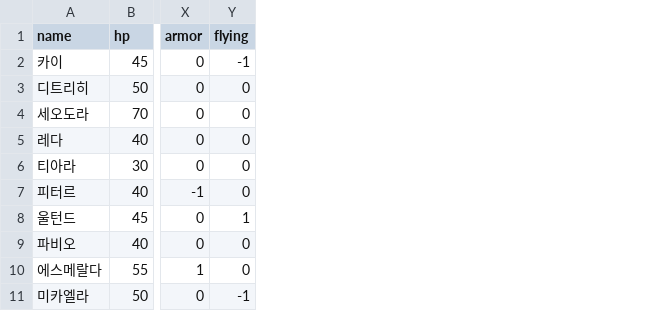
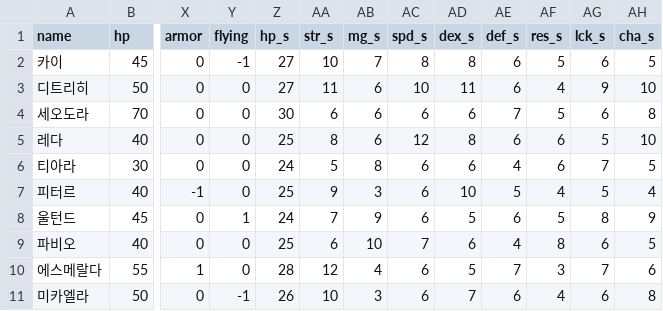
Before and after one commit to Cass07/fe18-db, a CSV file: csv/growth.csv, drawn as a sheet; only a part is shown, gaps mark what is left out; the diff names each change by its address in the sheet, - before the commit and + after, or states it on an @@ line.

```diff
--- a/csv/growth.csv
+++ b/csv/growth.csv
+column Z (hp_s), rows 2-11: 27 | 27 | 30 | 25 | 24 | 25 | 24 | 25 | 28 | 26
+column AA (str_s), rows 2-11: 10 | 11 | 6 | 8 | 5 | 9 | 7 | 6 | 12 | 10
+column AB (mg_s), rows 2-11: 7 | 6 | 6 | 6 | 8 | 3 | 9 | 10 | 4 | 3
+column AC (spd_s), rows 2-11: 8 | 10 | 6 | 12 | 6 | 6 | 6 | 7 | 6 | 6
+column AD (dex_s), rows 2-11: 8 | 11 | 6 | 8 | 6 | 10 | 5 | 6 | 5 | 7
+column AE (def_s), rows 2-11: 6 | 6 | 7 | 6 | 4 | 5 | 6 | 4 | 7 | 6
+column AF (res_s), rows 2-11: 5 | 4 | 5 | 6 | 6 | 4 | 5 | 8 | 3 | 4
+column AG (lck_s), rows 2-11: 6 | 9 | 6 | 5 | 7 | 5 | 8 | 6 | 7 | 6
+column AH (cha_s), rows 2-11: 5 | 10 | 8 | 10 | 5 | 4 | 9 | 5 | 6 | 8
```
Also changed, not shown: csv/combat_arts.csv, csv_constant/name.csv, 10 other files.
